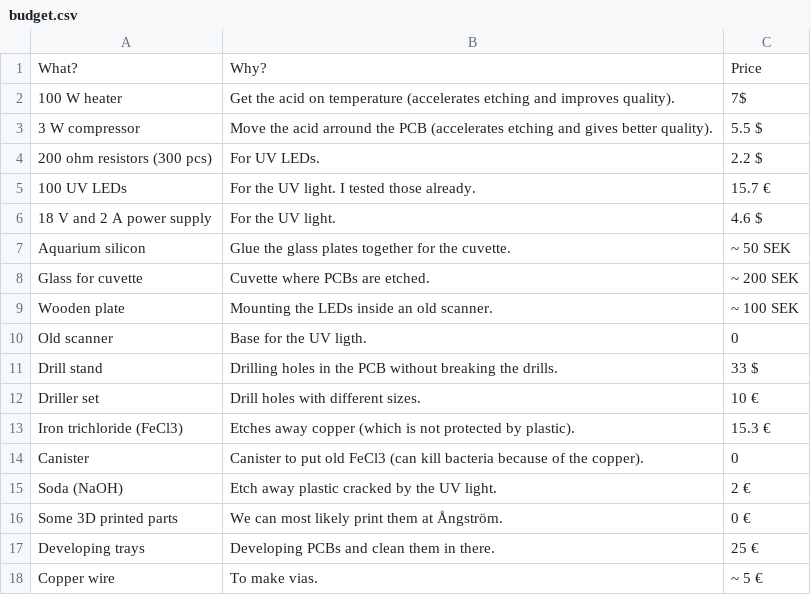
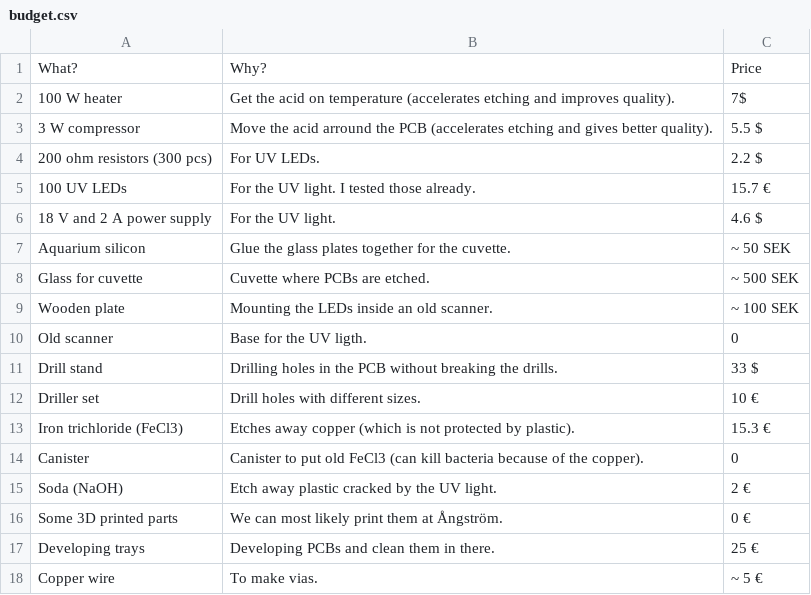
Before and after one commit to m3x1m0m/UppSense, a CSV file: etching/budget.csv, drawn as a sheet.

Commit message:
Update budget.csv

```diff
--- a/etching/budget.csv
+++ b/etching/budget.csv
@@ -7,3 +7,3 @@ What?, Why?, Price
 Aquarium silicon, Glue the glass plates together for the cuvette., ~ 50 SEK
-Glass for cuvette, Cuvette where PCBs are etched., ~ 200 SEK
+Glass for cuvette, Cuvette where PCBs are etched., ~ 500 SEK
 Wooden plate, Mounting the LEDs inside an old scanner., ~ 100 SEK
```
